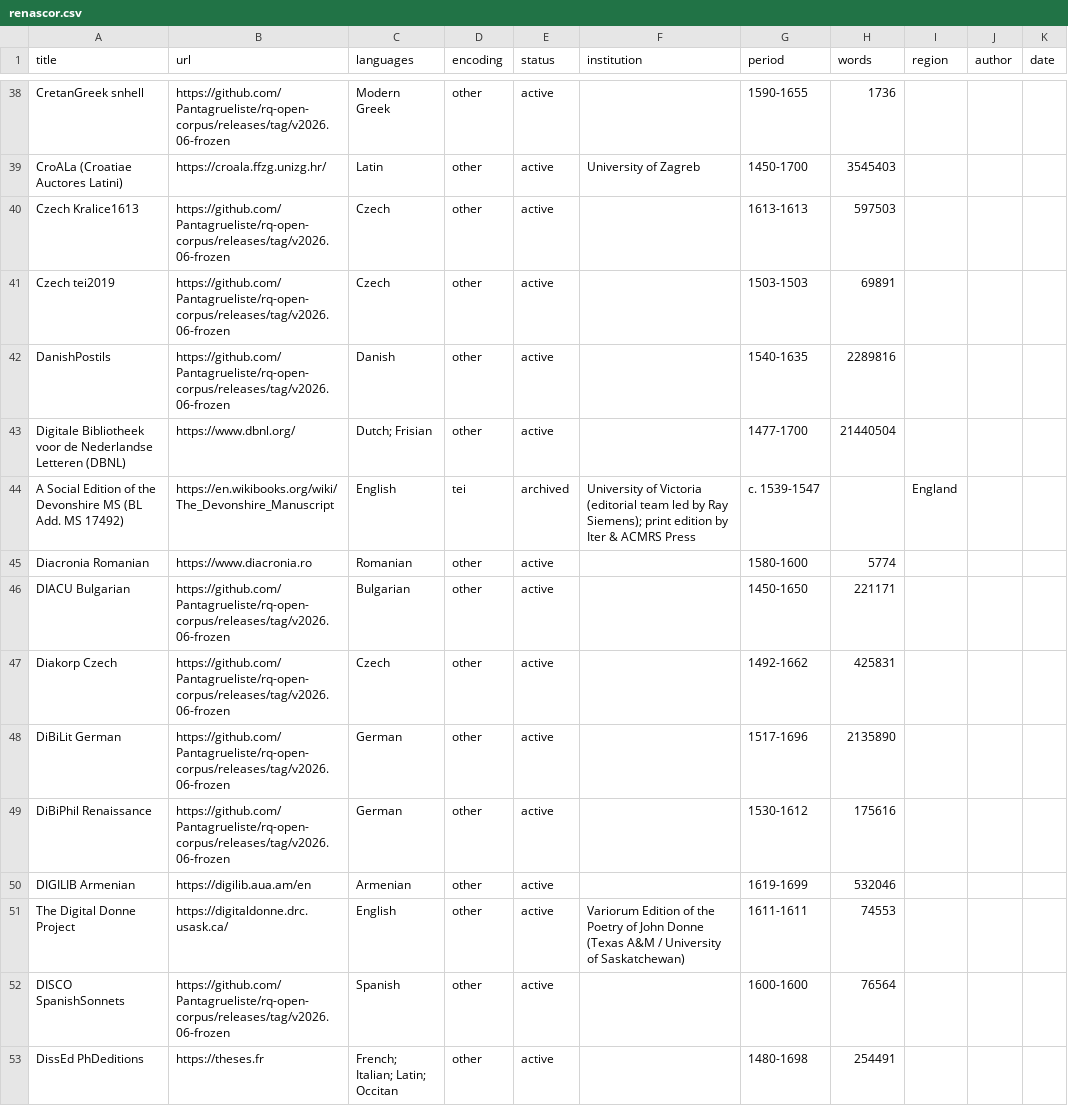
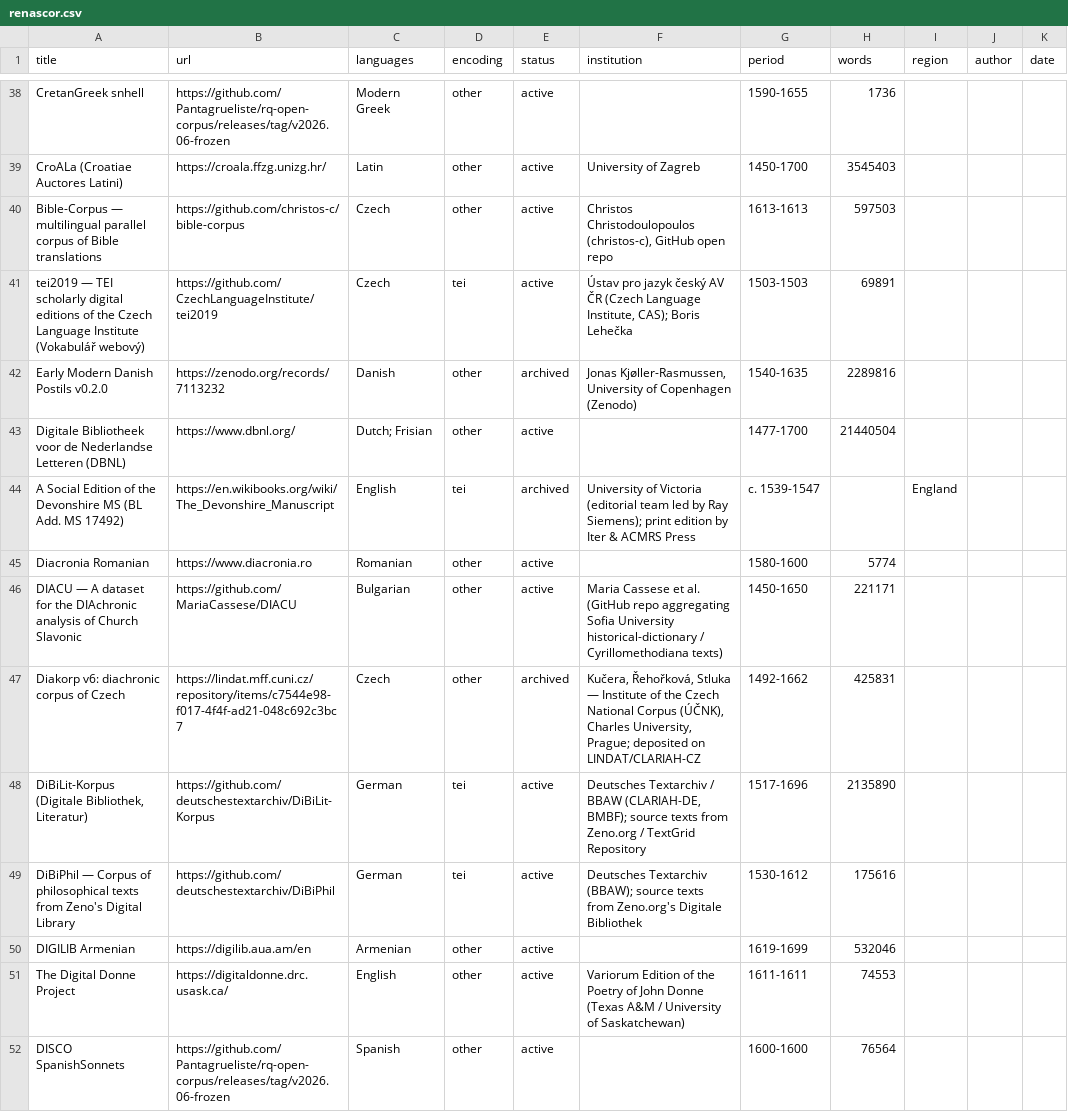
Before and after one commit to Pantagrueliste/renascor, a CSV file: docs/renascor.csv, drawn as a sheet; only a part is shown, gaps mark what is left out; the shorter side is filled out with more unchanged rows; the diff covers the shown part only; the diff names each change by its address in the sheet, - before the commit and + after, or states it on an @@ line.

```diff
--- a/docs/renascor.csv
+++ b/docs/renascor.csv
-A40 (title): Czech Kralice1613
+A40 (title): Bible-Corpus — multilingual parallel corpus of Bible translations
-B40 (url): https://github.com/Pantagrueliste/rq-open-corpus/releases/tag/v2026.06-frozen
+B40 (url): https://github.com/christos-c/bible-corpus
-F40 (institution): (empty)
+F40 (institution): Christos Christodoulopoulos (christos-c), GitHub open repo
-A41 (title): Czech tei2019
+A41 (title): tei2019 — TEI scholarly digital editions of the Czech Language Institute (Vokabulář webový)
-B41 (url): https://github.com/Pantagrueliste/rq-open-corpus/releases/tag/v2026.06-frozen
+B41 (url): https://github.com/CzechLanguageInstitute/tei2019
-D41 (encoding): other
+D41 (encoding): tei
-F41 (institution): (empty)
+F41 (institution): Ústav pro jazyk český AV ČR (Czech Language Institute, CAS); Boris Lehečka
-A42 (title): DanishPostils
+A42 (title): Early Modern Danish Postils v0.2.0
-B42 (url): https://github.com/Pantagrueliste/rq-open-corpus/releases/tag/v2026.06-frozen
+B42 (url): https://zenodo.org/records/7113232
-E42 (status): active
+E42 (status): archived
-F42 (institution): (empty)
+F42 (institution): Jonas Kjøller-Rasmussen, University of Copenhagen (Zenodo)
-A46 (title): DIACU Bulgarian
+A46 (title): DIACU — A dataset for the DIAchronic analysis of Church Slavonic
-B46 (url): https://github.com/Pantagrueliste/rq-open-corpus/releases/tag/v2026.06-frozen
+B46 (url): https://github.com/MariaCassese/DIACU
-F46 (institution): (empty)
+F46 (institution): Maria Cassese et al. (GitHub repo aggregating Sofia University historical-dictionary / Cyrillomethodiana texts)
-A47 (title): Diakorp Czech
+A47 (title): Diakorp v6: diachronic corpus of Czech
-B47 (url): https://github.com/Pantagrueliste/rq-open-corpus/releases/tag/v2026.06-frozen
+B47 (url): https://lindat.mff.cuni.cz/repository/items/c7544e98-f017-4f4f-ad21-048c692c3bc7
-E47 (status): active
+E47 (status): archived
-F47 (institution): (empty)
+F47 (institution): Kučera, Řehořková, Stluka — Institute of the Czech National Corpus (ÚČNK), Charles University, Prague; deposited on LINDAT/CLARIAH-CZ
-A48 (title): DiBiLit German
+A48 (title): DiBiLit-Korpus (Digitale Bibliothek, Literatur)
-B48 (url): https://github.com/Pantagrueliste/rq-open-corpus/releases/tag/v2026.06-frozen
+B48 (url): https://github.com/deutschestextarchiv/DiBiLit-Korpus
-D48:D49 (encoding): other
+D48:D49 (encoding): tei
-F48 (institution): (empty)
+F48 (institution): Deutsches Textarchiv / BBAW (CLARIAH-DE, BMBF); source texts from Zeno.org / TextGrid Repository
-A49 (title): DiBiPhil Renaissance
+A49 (title): DiBiPhil — Corpus of philosophical texts from Zeno's Digital Library
-B49 (url): https://github.com/Pantagrueliste/rq-open-corpus/releases/tag/v2026.06-frozen
+B49 (url): https://github.com/deutschestextarchiv/DiBiPhil
-F49 (institution): (empty)
+F49 (institution): Deutsches Textarchiv (BBAW); source texts from Zeno.org's Digitale Bibliothek
```
Also changed, not shown: 41 edited cells elsewhere in this file, 21 other files.
